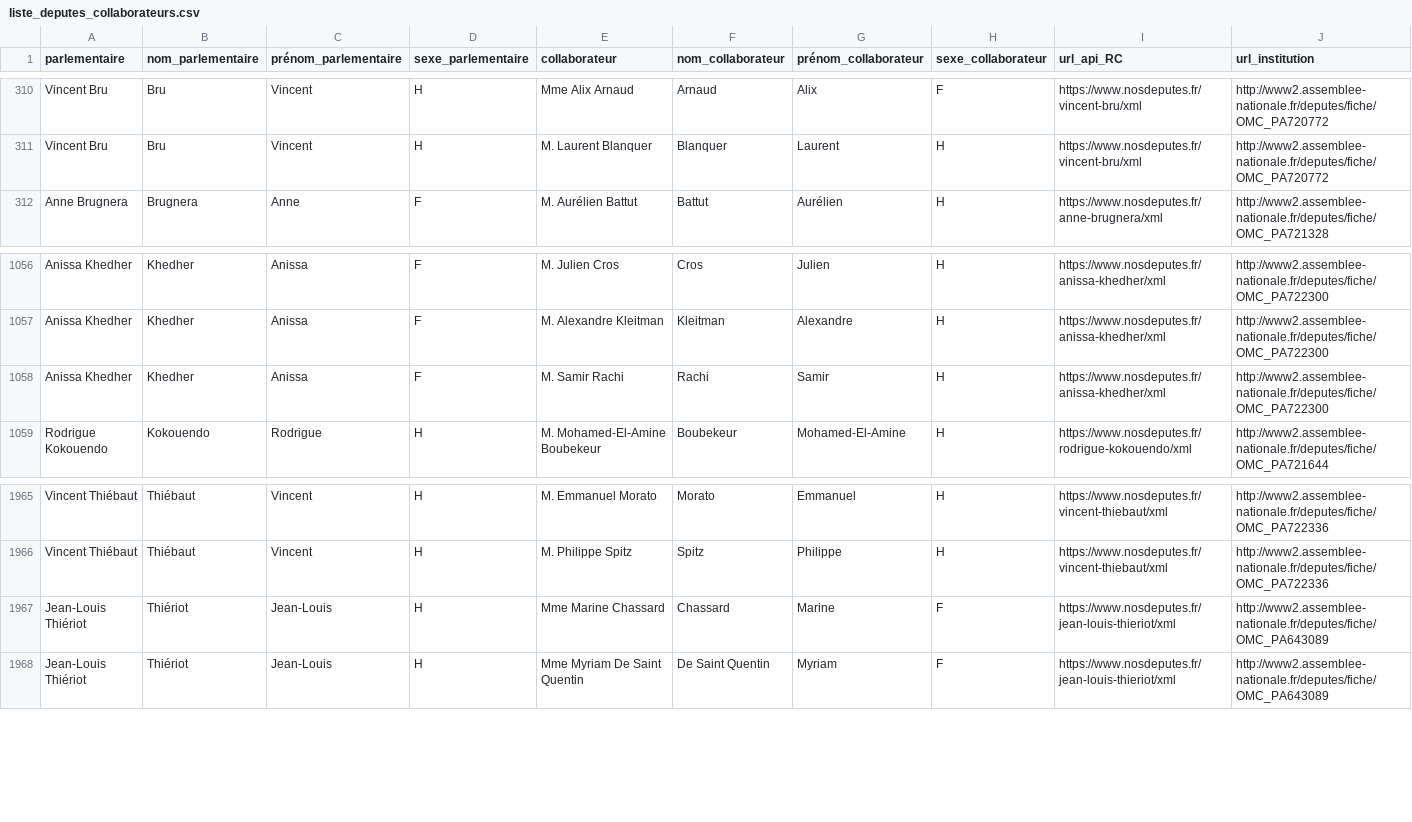
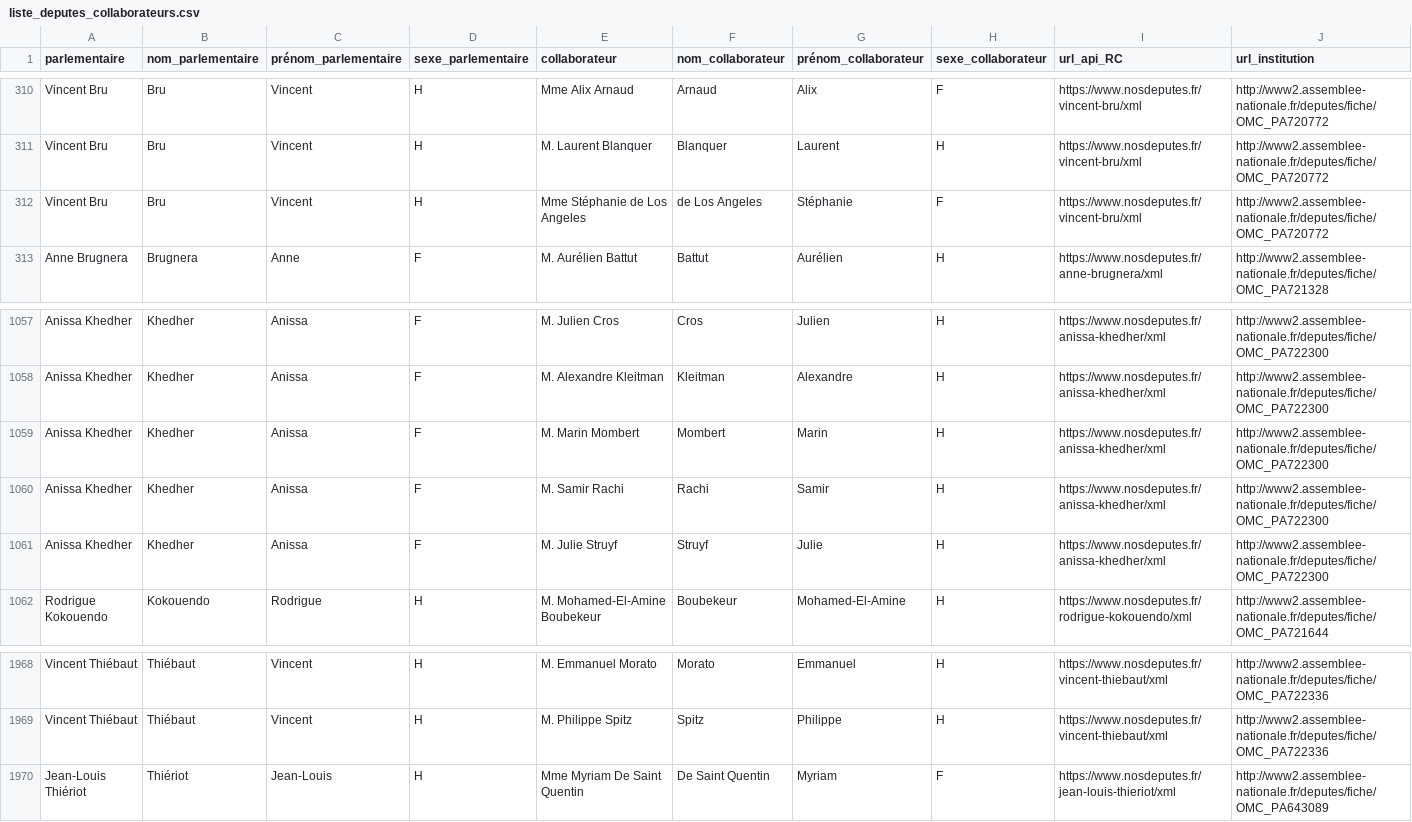
Before and after one commit to regardscitoyens/Collaborateurs-Parlement, a CSV file: data/liste_deputes_collaborateurs.csv, drawn as a sheet; only a part is shown, gaps mark what is left out; removed rows and columns are numbered as before the commit, all else as after; rows hold the shown columns only; the diff names each change by its address in the sheet, - before the commit and + after, or states it on an @@ line.

Commit message:
autoupdate députés

```diff
--- a/data/liste_deputes_collaborateurs.csv
+++ b/data/liste_deputes_collaborateurs.csv
+row 312: Vincent Bru | Bru | Vincent | H | Mme Stéphanie de Los Angeles | de Los Angeles | Stéphanie | F | https://www.nosdeputes.fr/vincent-bru/xml | http://www2.assemblee-nationale.fr/deputes/fiche/OMC_PA720772
+row 1059: Anissa Khedher | Khedher | Anissa | F | M. Marin Mombert | Mombert | Marin | H | https://www.nosdeputes.fr/anissa-khedher/xml | http://www2.assemblee-nationale.fr/deputes/fiche/OMC_PA722300
+row 1061: Anissa Khedher | Khedher | Anissa | F | M. Julie Struyf | Struyf | Julie | H | https://www.nosdeputes.fr/anissa-khedher/xml | http://www2.assemblee-nationale.fr/deputes/fiche/OMC_PA722300
-row 1967: Jean-Louis Thiériot | Thiériot | Jean-Louis | H | Mme Marine Chassard | Chassard | Marine | F | https://www.nosdeputes.fr/jean-louis-thieriot/xml | http://www2.assemblee-nationale.fr/deputes/fiche/OMC_PA643089
```
